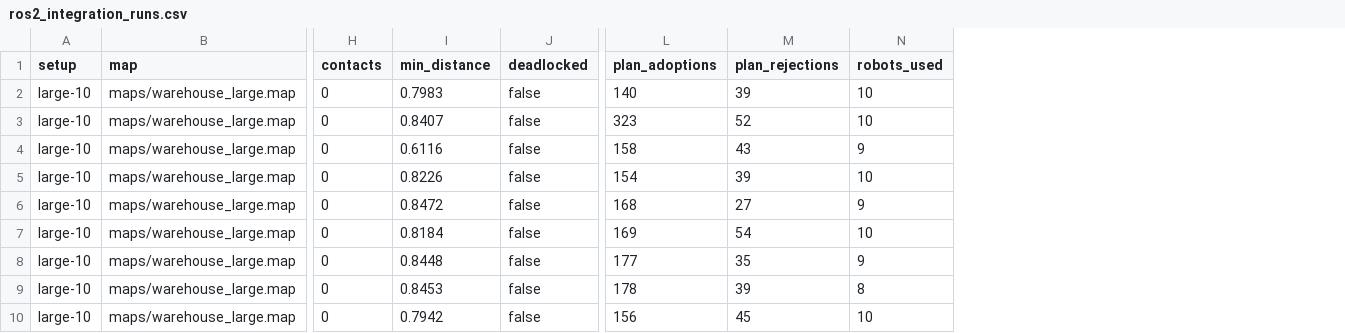
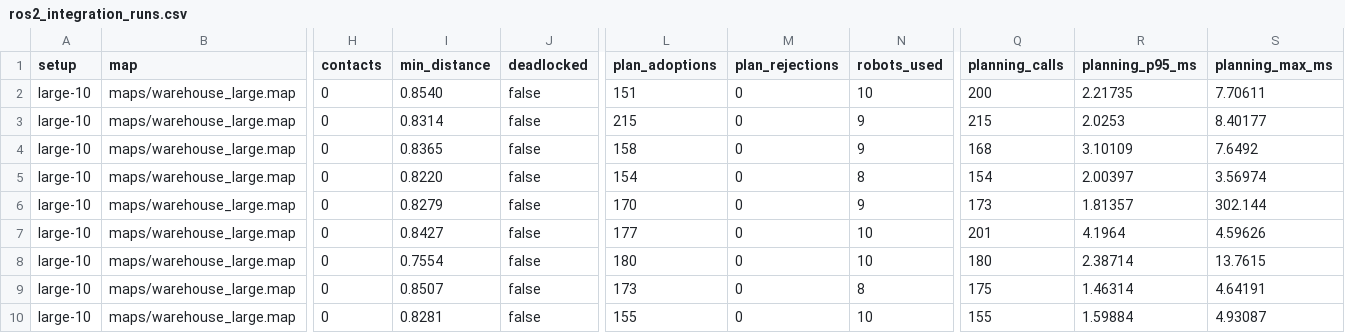
Before and after one commit to Samwise-Potato-Gamgee/lotse, a CSV file: results/ros2_integration_runs.csv, drawn as a sheet; only a part is shown, gaps mark what is left out; the diff covers the shown part only; the diff names each change by its address in the sheet, - before the commit and + after, or states it on an @@ line.

Commit message:
fix: plan from current positions and report planning cost in the ROS 2 nodes

```diff
--- a/results/ros2_integration_runs.csv
+++ b/results/ros2_integration_runs.csv
+column Q (planning_calls), rows 2-10: 200 | 215 | 168 | 154 | 173 | 201 | 180 | 175 | 155
+column R (planning_p95_ms), rows 2-10: 2.21735 | 2.0253 | 3.10109 | 2.00397 | 1.81357 | 4.1964 | 2.38714 | 1.46314 | 1.59884
+column S (planning_max_ms), rows 2-10: 7.70611 | 8.40177 | 7.6492 | 3.56974 | 302.144 | 4.59626 | 13.7615 | 4.64191 | 4.93087
-I2 (min_distance): 0.7983
+I2 (min_distance): 0.8540
-L2 (plan_adoptions): 140
+L2 (plan_adoptions): 151
-M2 (plan_rejections): 39
+M2 (plan_rejections): 0
-I3 (min_distance): 0.8407
+I3 (min_distance): 0.8314
-L3 (plan_adoptions): 323
+L3 (plan_adoptions): 215
-M3 (plan_rejections): 52
+M3 (plan_rejections): 0
-N3 (robots_used): 10
+N3 (robots_used): 9
-I4 (min_distance): 0.6116
+I4 (min_distance): 0.8365
-M4 (plan_rejections): 43
+M4 (plan_rejections): 0
-I5 (min_distance): 0.8226
+I5 (min_distance): 0.8220
-M5 (plan_rejections): 39
+M5 (plan_rejections): 0
-N5 (robots_used): 10
+N5 (robots_used): 8
-I6 (min_distance): 0.8472
+I6 (min_distance): 0.8279
-L6 (plan_adoptions): 168
+L6 (plan_adoptions): 170
-M6 (plan_rejections): 27
+M6 (plan_rejections): 0
-I7 (min_distance): 0.8184
+I7 (min_distance): 0.8427
-L7 (plan_adoptions): 169
+L7 (plan_adoptions): 177
-M7 (plan_rejections): 54
+M7 (plan_rejections): 0
-I8 (min_distance): 0.8448
+I8 (min_distance): 0.7554
-L8 (plan_adoptions): 177
+L8 (plan_adoptions): 180
-M8 (plan_rejections): 35
+M8 (plan_rejections): 0
-N8 (robots_used): 9
+N8 (robots_used): 10
-I9 (min_distance): 0.8453
+I9 (min_distance): 0.8507
-L9 (plan_adoptions): 178
+L9 (plan_adoptions): 173
-M9 (plan_rejections): 39
+M9 (plan_rejections): 0
-I10 (min_distance): 0.7942
+I10 (min_distance): 0.8281
-L10 (plan_adoptions): 156
+L10 (plan_adoptions): 155
-M10 (plan_rejections): 45
+M10 (plan_rejections): 0
```
Also changed, not shown: 34 edited cells elsewhere in this file, 6 other files.
